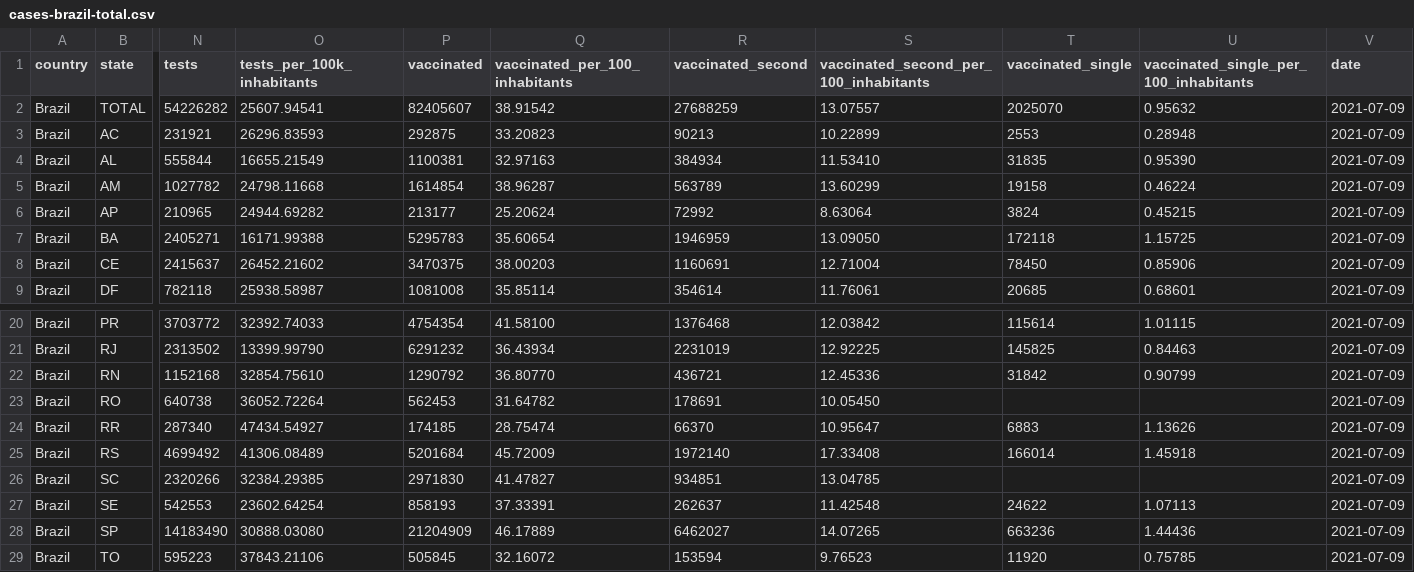
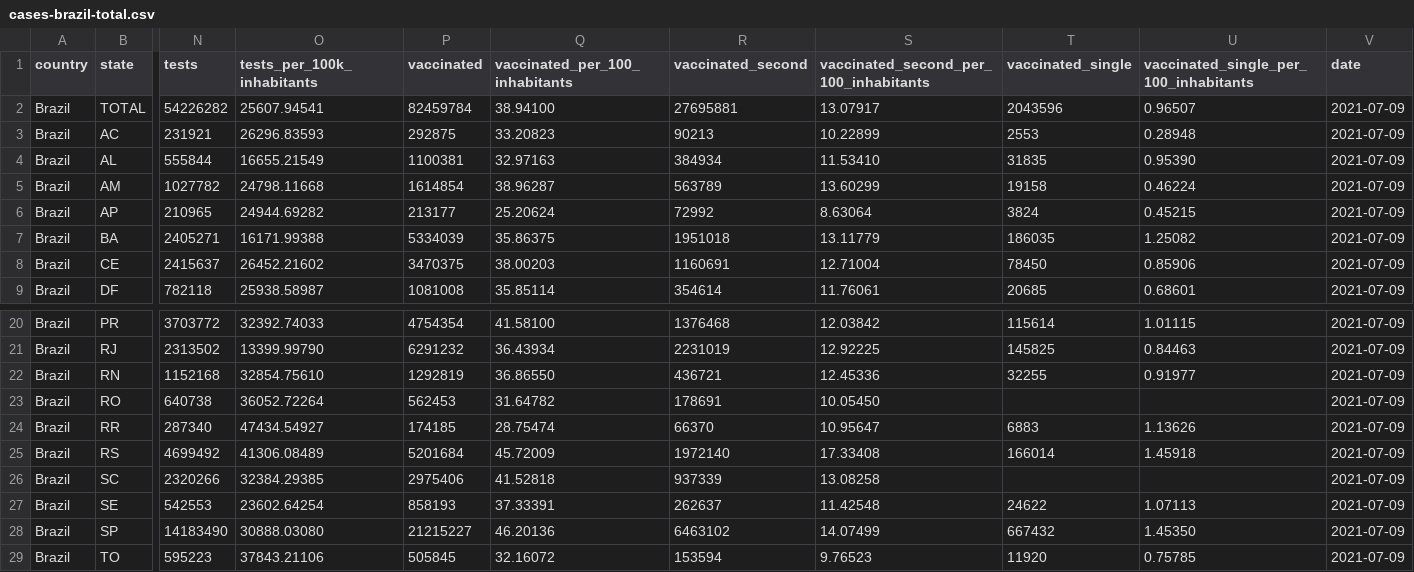
Before and after one commit to araguaci/covid19br, a CSV file: cases-brazil-total.csv, drawn as a sheet; only a part is shown, gaps mark what is left out; the diff names each change by its address in the sheet, - before the commit and + after, or states it on an @@ line.

```diff
--- a/cases-brazil-total.csv
+++ b/cases-brazil-total.csv
-P2 (vaccinated): 82405607
+P2 (vaccinated): 82459784
-Q2 (vaccinated_per_100_inhabitants): 38.91542
+Q2 (vaccinated_per_100_inhabitants): 38.94100
-R2 (vaccinated_second): 27688259
+R2 (vaccinated_second): 27695881
-S2: 13.07557
+S2: 13.07917
-T2 (vaccinated_single): 2025070
+T2 (vaccinated_single): 2043596
-U2: 0.95632
+U2: 0.96507
-P7 (vaccinated): 5295783
+P7 (vaccinated): 5334039
-Q7 (vaccinated_per_100_inhabitants): 35.60654
+Q7 (vaccinated_per_100_inhabitants): 35.86375
-R7 (vaccinated_second): 1946959
+R7 (vaccinated_second): 1951018
-S7: 13.09050
+S7: 13.11779
-T7 (vaccinated_single): 172118
+T7 (vaccinated_single): 186035
-U7: 1.15725
+U7: 1.25082
-P22 (vaccinated): 1290792
+P22 (vaccinated): 1292819
-Q22 (vaccinated_per_100_inhabitants): 36.80770
+Q22 (vaccinated_per_100_inhabitants): 36.86550
-T22 (vaccinated_single): 31842
+T22 (vaccinated_single): 32255
-U22: 0.90799
+U22: 0.91977
-P26 (vaccinated): 2971830
+P26 (vaccinated): 2975406
-Q26 (vaccinated_per_100_inhabitants): 41.47827
+Q26 (vaccinated_per_100_inhabitants): 41.52818
-R26 (vaccinated_second): 934851
+R26 (vaccinated_second): 937339
-S26: 13.04785
+S26: 13.08258
-P28 (vaccinated): 21204909
+P28 (vaccinated): 21215227
-Q28 (vaccinated_per_100_inhabitants): 46.17889
+Q28 (vaccinated_per_100_inhabitants): 46.20136
-R28 (vaccinated_second): 6462027
+R28 (vaccinated_second): 6463102
-S28: 14.07265
+S28: 14.07499
-T28 (vaccinated_single): 663236
+T28 (vaccinated_single): 667432
-U28: 1.44436
+U28: 1.45350
```
Also changed, not shown: 1 other file.
